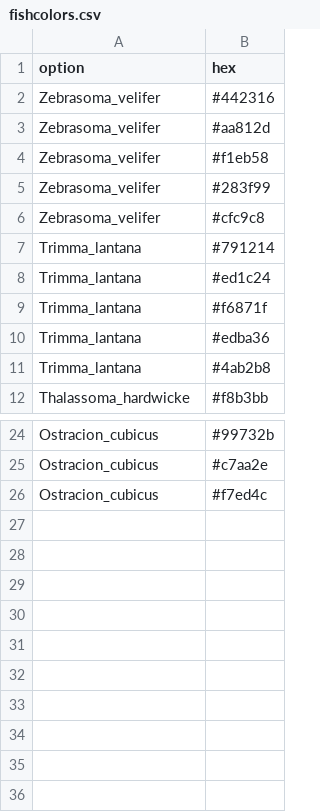
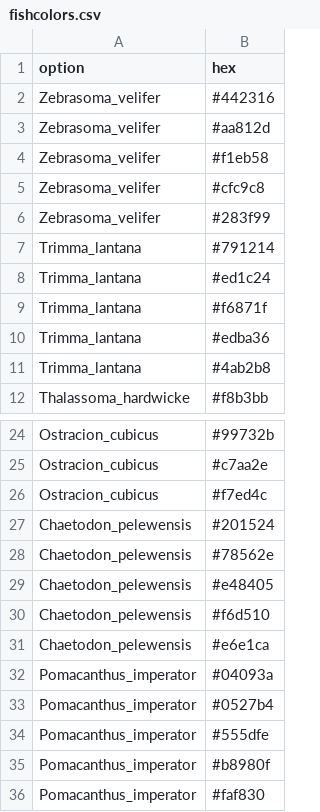
Before and after one commit to nschiett/fishualize, a CSV file: data/fishcolors.csv, drawn as a sheet; only a part is shown, gaps mark what is left out.

```diff
--- a/data/fishcolors.csv
+++ b/data/fishcolors.csv
@@ -4,4 +4,4 @@ Zebrasoma_velifer,#aa812d
 Zebrasoma_velifer,#f1eb58
+Zebrasoma_velifer,#cfc9c8
 Zebrasoma_velifer,#283f99
-Zebrasoma_velifer,#cfc9c8
 Trimma_lantana,#791214
@@ -26 +26,11 @@ Ostracion_cubicus,#c7aa2e
 Ostracion_cubicus,#f7ed4c
+Chaetodon_pelewensis,#201524
+Chaetodon_pelewensis,#78562e
+Chaetodon_pelewensis,#e48405
+Chaetodon_pelewensis,#f6d510
+Chaetodon_pelewensis,#e6e1ca
+Pomacanthus_imperator,#04093a
+Pomacanthus_imperator,#0527b4
+Pomacanthus_imperator,#555dfe
+Pomacanthus_imperator,#b8980f
+Pomacanthus_imperator,#faf830
```
Also changed, not shown: 1 other file.
